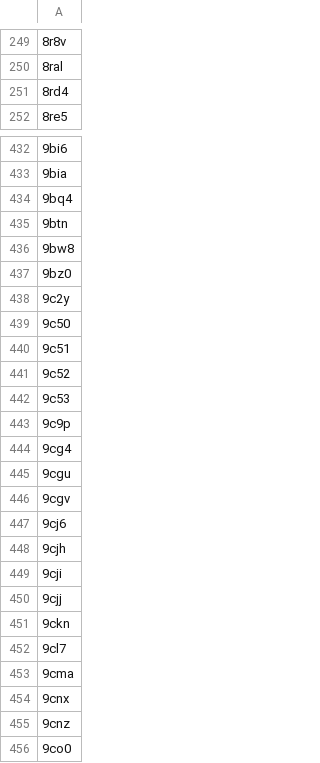
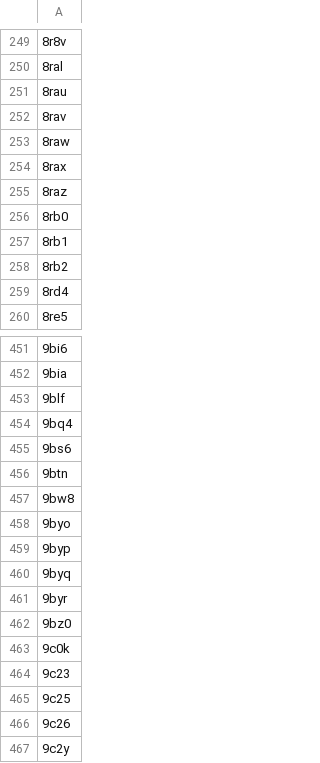
Before and after one commit to wells-wood-research/chronowska-stam-wood-2024-protein-design-archive, a CSV file: entries_to_manually_exclude.csv, drawn as a sheet; only a part is shown, gaps mark what is left out; the shorter side is filled out with more unchanged rows; the diff covers the shown part only.

```diff
--- a/entries_to_manually_exclude.csv
+++ b/entries_to_manually_exclude.csv
@@ -250,2 +250,10 @@
 8ral
+8rau
+8rav
+8raw
+8rax
+8raz
+8rb0
+8rb1
+8rb2
 8rd4
@@ -433,6 +452,16 @@
 9bia
+9blf
 9bq4
+9bs6
 9btn
 9bw8
+9byo
+9byp
+9byq
+9byr
 9bz0
+9c0k
+9c23
+9c25
+9c26
 9c2y
```
Also changed, not shown: 90 added rows, 48 moved rows and 1 edited cell elsewhere in this file, 2 other files.
